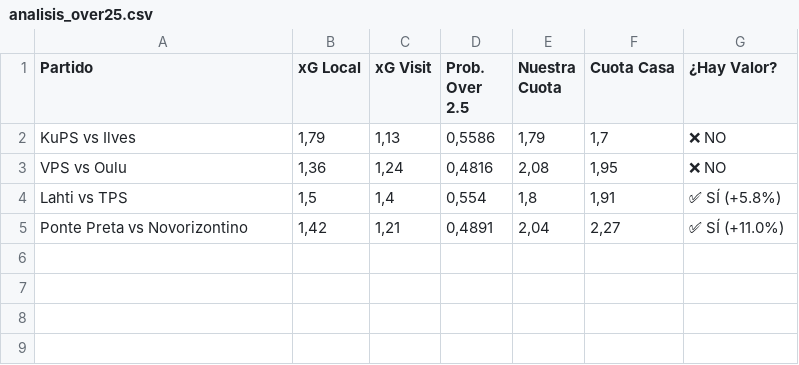
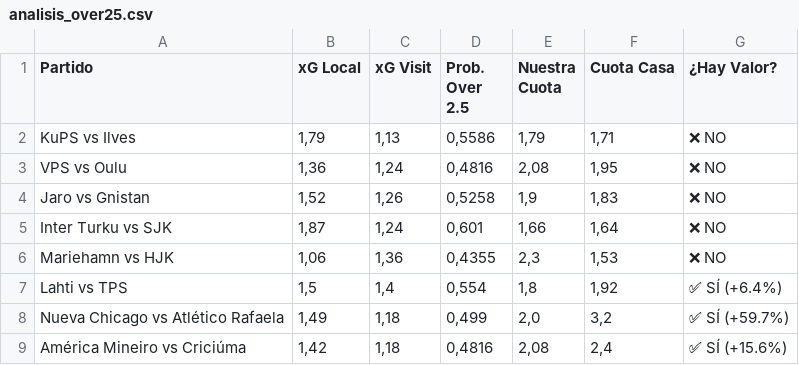
Before and after one commit to hbarrazaalmanza-coder/Bot_Apuestas, a CSV file: analisis_over25.csv, drawn as a sheet.

Commit message:
Actualizando datos

```diff
--- a/analisis_over25.csv
+++ b/analisis_over25.csv
@@ -1,5 +1,9 @@
 Partido;xG Local;xG Visit;Prob. Over 2.5;Nuestra Cuota;Cuota Casa;¿Hay Valor?
-KuPS vs Ilves;1,79;1,13;0,5586;1,79;1,7;❌ NO
+KuPS vs Ilves;1,79;1,13;0,5586;1,79;1,71;❌ NO
 VPS vs Oulu;1,36;1,24;0,4816;2,08;1,95;❌ NO
-Lahti vs TPS;1,5;1,4;0,554;1,8;1,91;✅ SÍ (+5.8%)
-Ponte Preta vs Novorizontino;1,42;1,21;0,4891;2,04;2,27;✅ SÍ (+11.0%)
+Jaro vs Gnistan;1,52;1,26;0,5258;1,9;1,83;❌ NO
+Inter Turku vs SJK;1,87;1,24;0,601;1,66;1,64;❌ NO
+Mariehamn vs HJK;1,06;1,36;0,4355;2,3;1,53;❌ NO
+Lahti vs TPS;1,5;1,4;0,554;1,8;1,92;✅ SÍ (+6.4%)
+Nueva Chicago vs Atlético Rafaela;1,49;1,18;0,499;2,0;3,2;✅ SÍ (+59.7%)
+América Mineiro vs Criciúma;1,42;1,18;0,4816;2,08;2,4;✅ SÍ (+15.6%)
```
